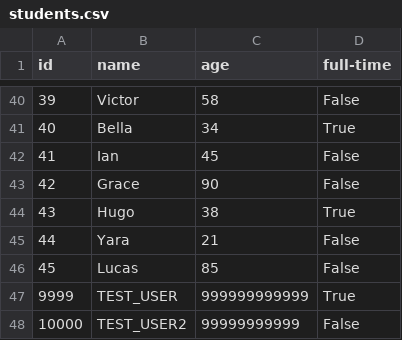
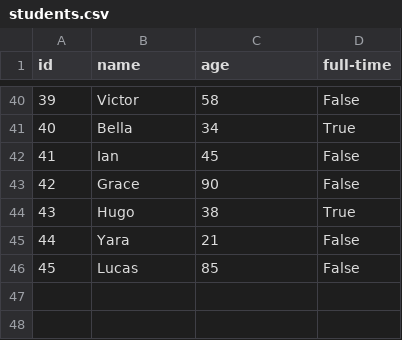
Before and after one commit to Nitrixed-UI/jsonLoaderTester, a CSV file: students.csv, drawn as a sheet; only a part is shown, gaps mark what is left out.

```diff
--- a/students.csv
+++ b/students.csv
@@ -46,3 +46 @@ id,name,age,full-time
 45,Lucas,85,False
-9999,TEST_USER,999999999999,True
-10000,TEST_USER2,99999999999,False
```
Also changed, not shown: 2 other files.
